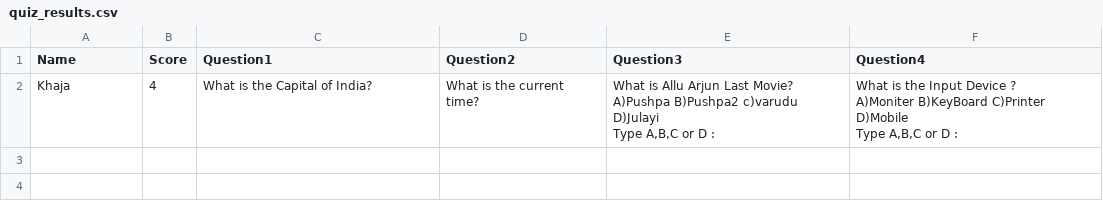
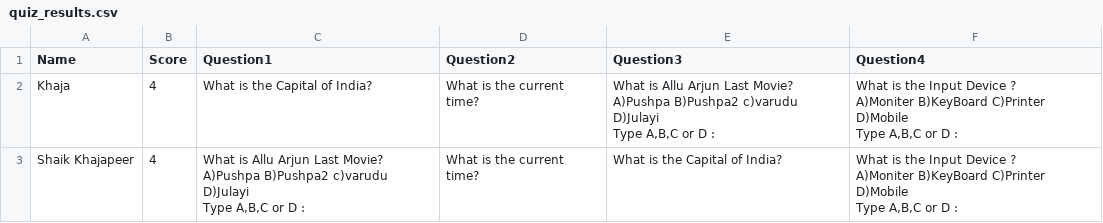
Before and after one commit to Khajashaik1997/Python, a CSV file: Introduction/quiz_results.csv, drawn as a sheet; ↵ is a line break in a cell; the diff names each change by its address in the sheet, - before the commit and + after, or states it on an @@ line.

```diff
--- a/Introduction/quiz_results.csv
+++ b/Introduction/quiz_results.csv
+row 3: Shaik Khajapeer | 4 | What is Allu Arjun Last Movie? ↵ A)Pushpa B)Pushpa2 c)varudu D)Julayi ↵ Type A,B,C or D : | What is the current time? | What is the Capital of India? | What is the Input Device ? ↵ A)Moniter B)KeyBoard C)Printer D)Mobile ↵ Type A,B,C or D :
```
Also changed, not shown: 1 other file.
